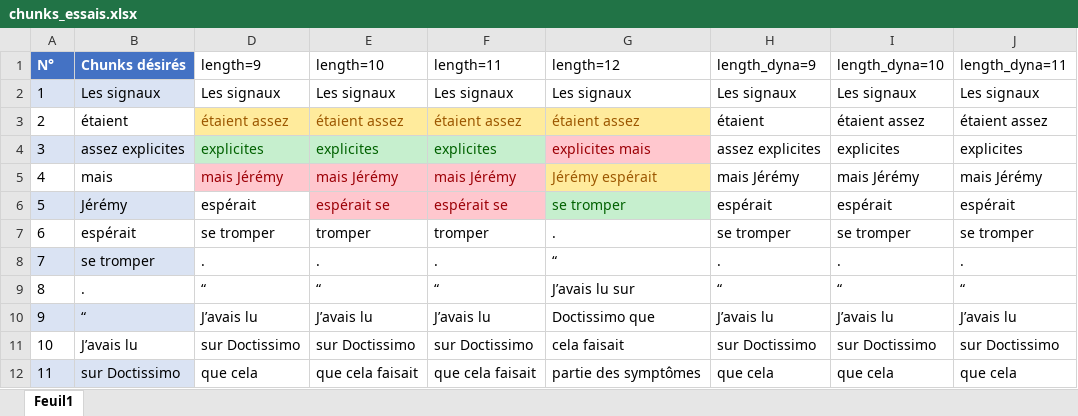
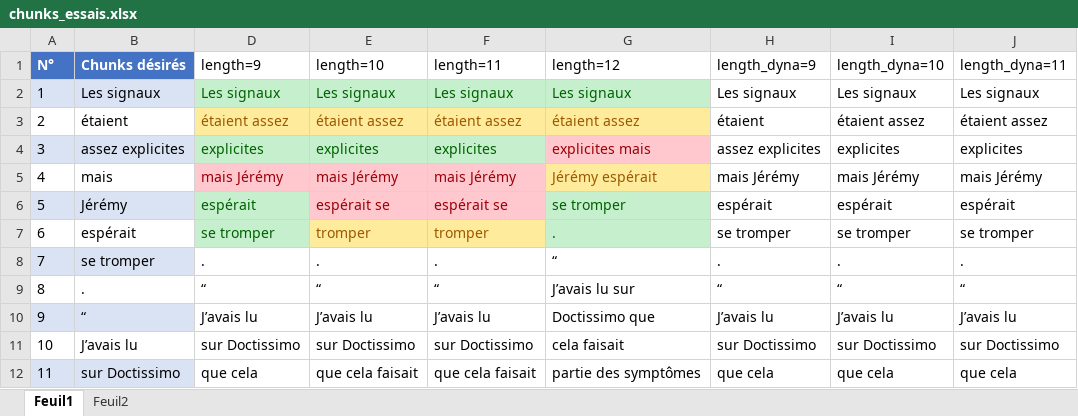
Before and after one commit to Jerem-dY/T-GeStaMESP, an Excel workbook: documents/chunks_essais.xlsx, sheet Feuil1, drawn as a sheet; only a part is shown; values as stored, in another font and other column widths than the file's, no borders; table styles not drawn; the diff names each change by its address in the sheet, - before the commit and + after, or states it on an @@ line.

```diff
--- a/documents/chunks_essais.xlsx (sheet Feuil1)
+++ b/documents/chunks_essais.xlsx (sheet Feuil1)
+sheet tab: Feuil2
@@ D2:G2 fill: none → #C6EFCE, text colour: black → #006100 @@
@@ D6:D7 fill: none → #C6EFCE, text colour: black → #006100 @@
@@ E7:F7 fill: none → #FFEB9C, text colour: black → #9C5700 @@
@@ G7 fill: none → #C6EFCE, text colour: black → #006100 @@
```
Also changed, not shown: 26 other files.
